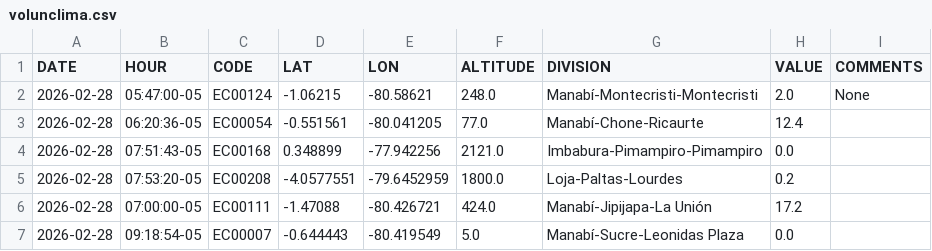
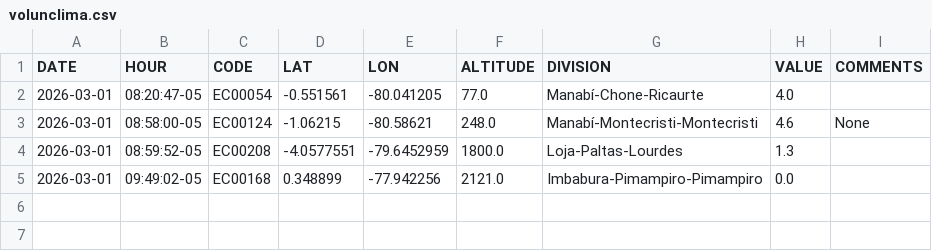
Before and after one commit to DPAINAMHI/tools, a CSV file: volunclima.csv, drawn as a sheet.

```diff
--- a/volunclima.csv
+++ b/volunclima.csv
@@ -1,7 +1,5 @@
 DATE,HOUR,CODE,LAT,LON,ALTITUDE,DIVISION,VALUE,COMMENTS
-2026-02-28,05:47:00-05,EC00124,-1.06215,-80.58621,248.0,Manabí-Montecristi-Montecristi,2.0,None
-2026-02-28,06:20:36-05,EC00054,-0.551561,-80.041205,77.0,Manabí-Chone-Ricaurte,12.4,
-2026-02-28,07:51:43-05,EC00168,0.348899,-77.942256,2121.0,Imbabura-Pimampiro-Pimampiro,0.0,
-2026-02-28,07:53:20-05,EC00208,-4.0577551,-79.6452959,1800.0,Loja-Paltas-Lourdes,0.2,
-2026-02-28,07:00:00-05,EC00111,-1.47088,-80.426721,424.0,Manabí-Jipijapa-La Unión,17.2,
-2026-02-28,09:18:54-05,EC00007,-0.644443,-80.419549,5.0,Manabí-Sucre-Leonidas Plaza,0.0,
+2026-03-01,08:20:47-05,EC00054,-0.551561,-80.041205,77.0,Manabí-Chone-Ricaurte,4.0,
+2026-03-01,08:58:00-05,EC00124,-1.06215,-80.58621,248.0,Manabí-Montecristi-Montecristi,4.6,None
+2026-03-01,08:59:52-05,EC00208,-4.0577551,-79.6452959,1800.0,Loja-Paltas-Lourdes,1.3,
+2026-03-01,09:49:02-05,EC00168,0.348899,-77.942256,2121.0,Imbabura-Pimampiro-Pimampiro,0.0,
```
Also changed, not shown: 1 other file.
